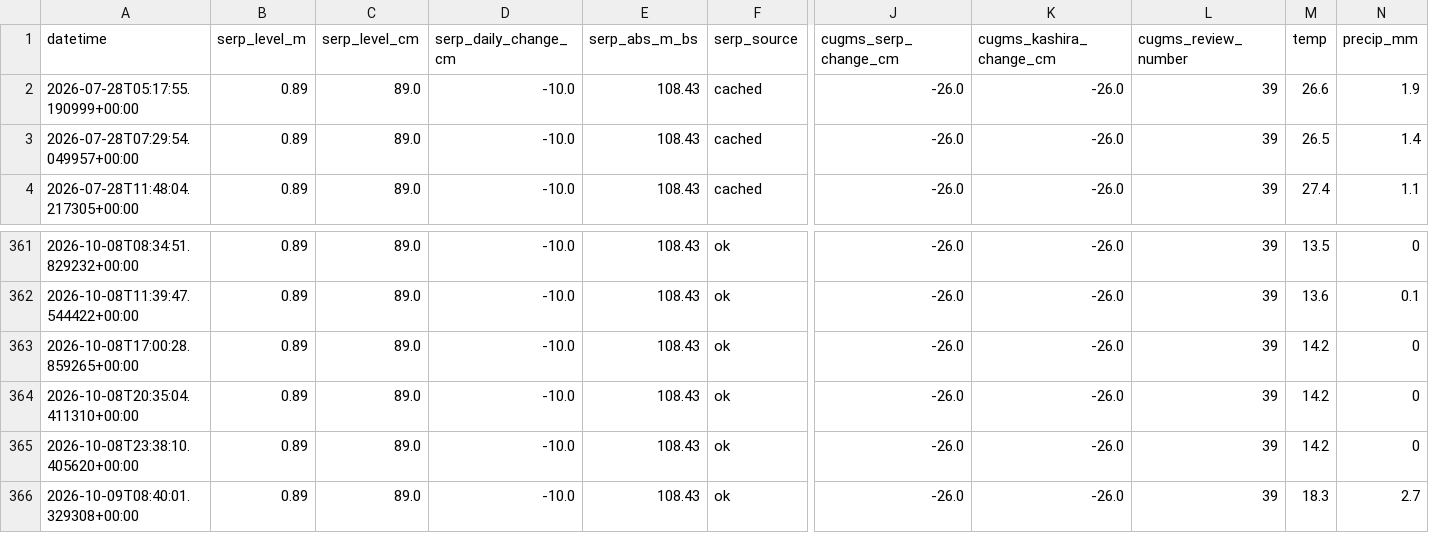
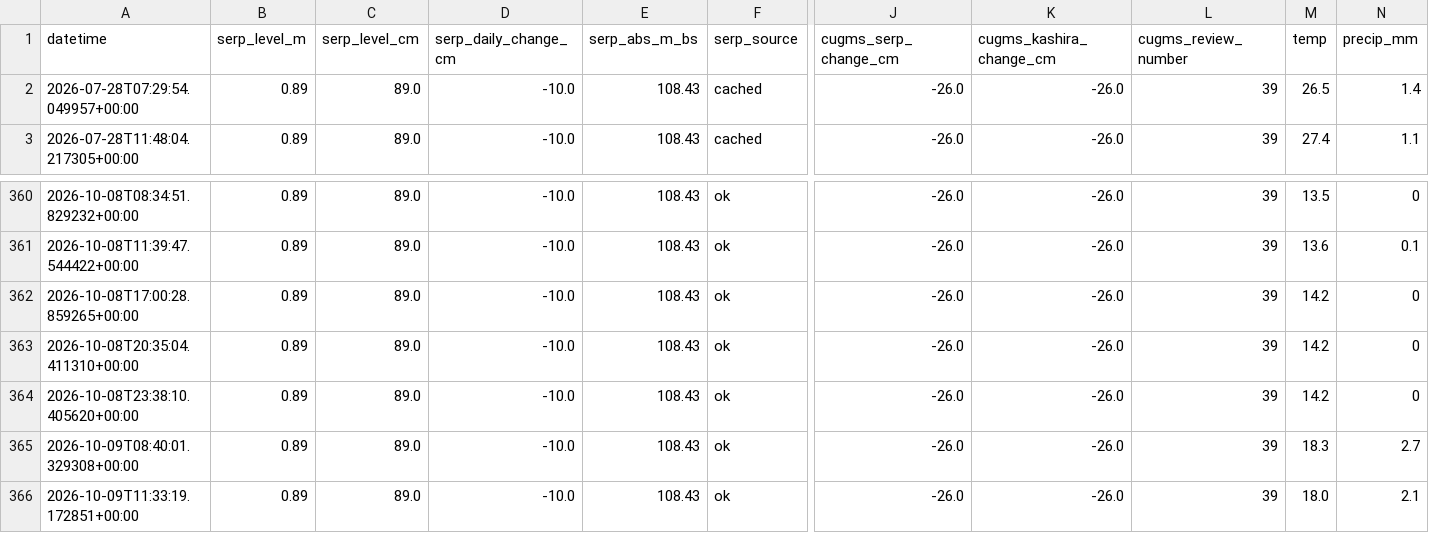
Before and after one commit to EM-from-Pu/oka-flood-monitor, a CSV file: docs/history.csv, drawn as a sheet; only a part is shown, gaps mark what is left out; removed rows and columns are numbered as before the commit, all else as after; rows hold the shown columns only; the diff names each change by its address in the sheet, - before the commit and + after, or states it on an @@ line.

```diff
--- a/docs/history.csv
+++ b/docs/history.csv
-row 2: 2026-07-28T05:17:55.190999+00:00 | 0.89 | 89.0 | -10.0 | 108.43 | cached | -26.0 | -26.0 | 39 | 26.6 | 1.9
+row 366: 2026-10-09T11:33:19.172851+00:00 | 0.89 | 89.0 | -10.0 | 108.43 | ok | -26.0 | -26.0 | 39 | 18.0 | 2.1
```
Also changed, not shown: 20 other files.
